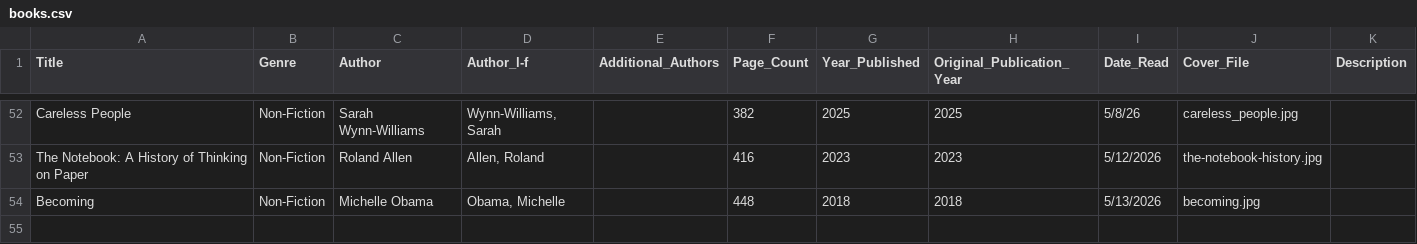
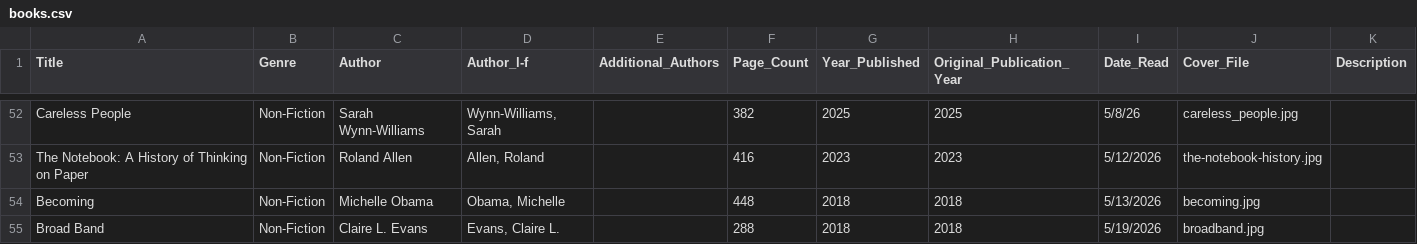
Before and after one commit to qstodder/qstodder.github.io, a CSV file: bookshelf/books.csv, drawn as a sheet; only a part is shown, gaps mark what is left out; the diff names each change by its address in the sheet, - before the commit and + after, or states it on an @@ line.

Commit message:
broad band and ring

```diff
--- a/bookshelf/books.csv
+++ b/bookshelf/books.csv
+row 55: Broad Band | Non-Fiction | Claire L. Evans | Evans, Claire L. |  | 288 | 2018 | 2018 | 5/19/2026 | broadband.jpg
```
Also changed, not shown: 4 other files.
